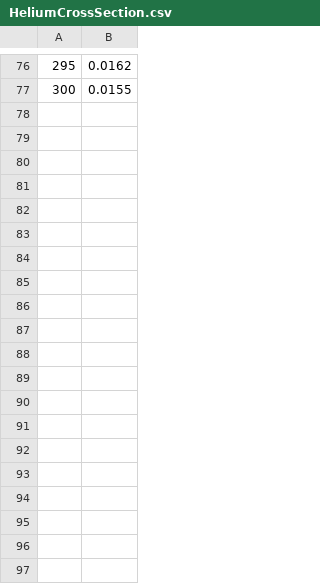
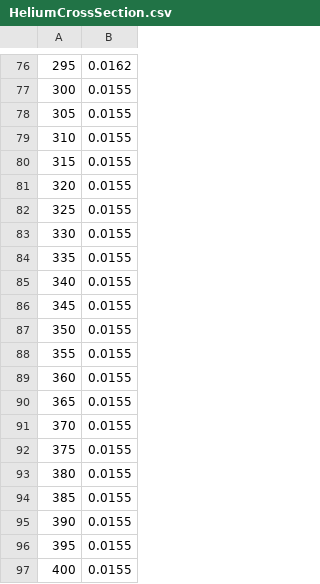
Before and after one commit to jwhite510/attosecond_streaking_phase_retrieval, a CSV file: v3/xuv_spectrum/sample4/HeliumCrossSection.csv, drawn as a sheet; only a part is shown, gaps mark what is left out; the diff covers the shown part only; the diff names each change by its address in the sheet, - before the commit and + after, or states it on an @@ line.

```diff
--- a/v3/xuv_spectrum/sample4/HeliumCrossSection.csv
+++ b/v3/xuv_spectrum/sample4/HeliumCrossSection.csv
+row 78: 305 | 0.0155
+row 79: 310 | 0.0155
+row 80: 315 | 0.0155
+row 81: 320 | 0.0155
+row 82: 325 | 0.0155
+row 83: 330 | 0.0155
+row 84: 335 | 0.0155
+row 85: 340 | 0.0155
+row 86: 345 | 0.0155
+row 87: 350 | 0.0155
+row 88: 355 | 0.0155
+row 89: 360 | 0.0155
+row 90: 365 | 0.0155
+row 91: 370 | 0.0155
+row 92: 375 | 0.0155
+row 93: 380 | 0.0155
+row 94: 385 | 0.0155
+row 95: 390 | 0.0155
+row 96: 395 | 0.0155
+row 97: 400 | 0.0155
```
Also changed, not shown: 11 added rows elsewhere in this file, 1 other file.
